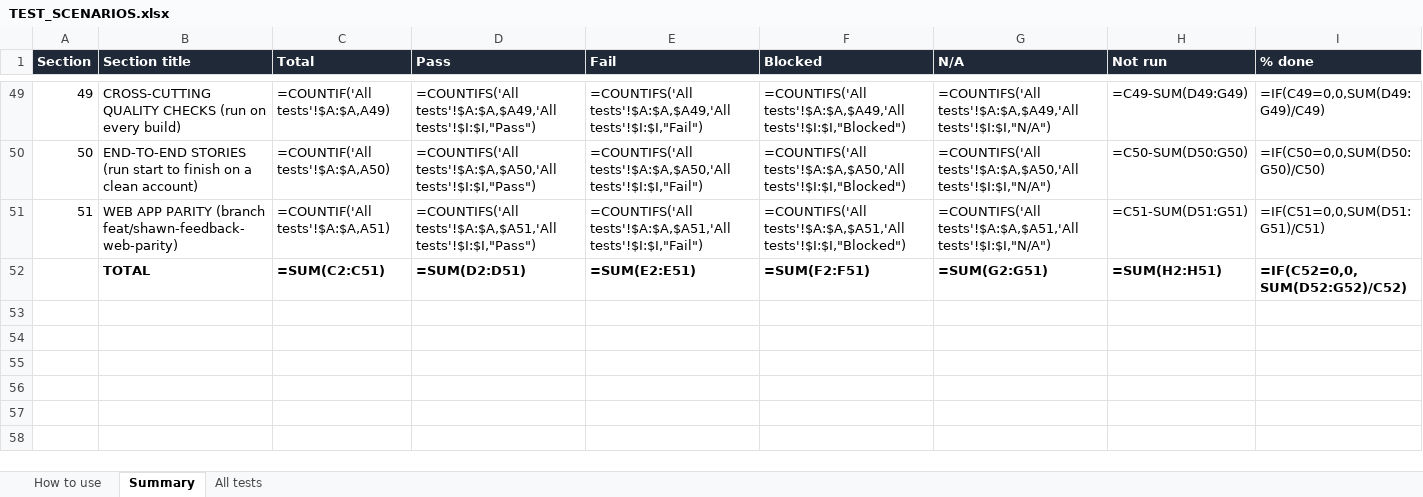
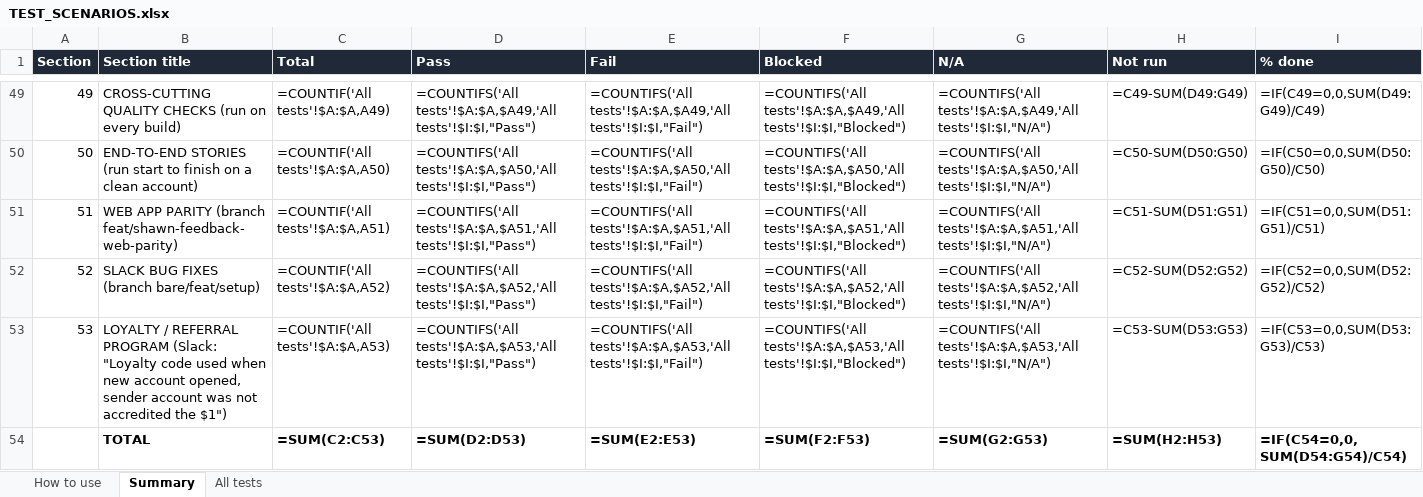
Before and after one commit to maaz0301/Squadowl-App, an Excel workbook: TEST_SCENARIOS.xlsx, sheet Summary, drawn as a sheet; only a part is shown, gaps mark what is left out; values as stored, in another font and other column widths than the file's, no borders; formulas without a stored value are shown as written; addresses are those after the commit; the diff names each change by its address in the sheet, - before the commit and + after, or states it on an @@ line.

```diff
--- a/TEST_SCENARIOS.xlsx (sheet Summary)
+++ b/TEST_SCENARIOS.xlsx (sheet Summary)
+row 52: 52 | SLACK BUG FIXES (branch bare/feat/setup) | =COUNTIF('All tests'!$A:$A,A52) | =COUNTIFS('All tests'!$A:$A,$A52,'All tests'!$I:$I,"Pass") | =COUNTIFS('All tests'!$A:$A,$A52,'All tests'!$I:$I,"Fail") | =COUNTIFS('All tests'!$A:$A,$A52,'All tests'!$I:$I,"Blocked") | =COUNTIFS('All tests'!$A:$A,$A52,'All tests'!$I:$I,"N/A") | =C52-SUM(D52:G52) | =IF(C52=0,0,SUM(D52:G52)/C52)
+row 53: 53 | LOYALTY / REFERRAL PROGRAM (Slack: "Loyalty code used when new account opened, sender account was not accredited the $1") | =COUNTIF('All tests'!$A:$A,A53) | =COUNTIFS('All tests'!$A:$A,$A53,'All tests'!$I:$I,"Pass") | =COUNTIFS('All tests'!$A:$A,$A53,'All tests'!$I:$I,"Fail") | =COUNTIFS('All tests'!$A:$A,$A53,'All tests'!$I:$I,"Blocked") | =COUNTIFS('All tests'!$A:$A,$A53,'All tests'!$I:$I,"N/A") | =C53-SUM(D53:G53) | =IF(C53=0,0,SUM(D53:G53)/C53)
-C54 (Total): =SUM(C2:C51)
+C54 (Total): =SUM(C2:C53)
-D54 (Pass): =SUM(D2:D51)
+D54 (Pass): =SUM(D2:D53)
-E54 (Fail): =SUM(E2:E51)
+E54 (Fail): =SUM(E2:E53)
-F54 (Blocked): =SUM(F2:F51)
+F54 (Blocked): =SUM(F2:F53)
-G54 (N/A): =SUM(G2:G51)
+G54 (N/A): =SUM(G2:G53)
-H54 (Not run): =SUM(H2:H51)
+H54 (Not run): =SUM(H2:H53)
-I54 (% done): =IF(C52=0,0,SUM(D52:G52)/C52)
+I54 (% done): =IF(C54=0,0,SUM(D54:G54)/C54)
```
Also changed, not shown: sheet All tests, 17 other files.
